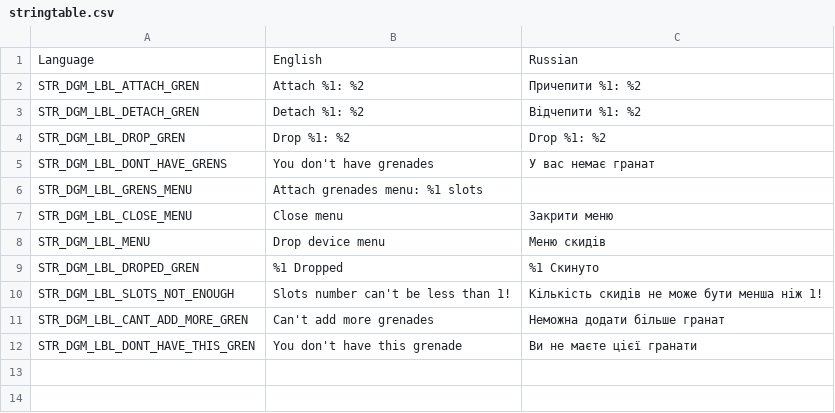
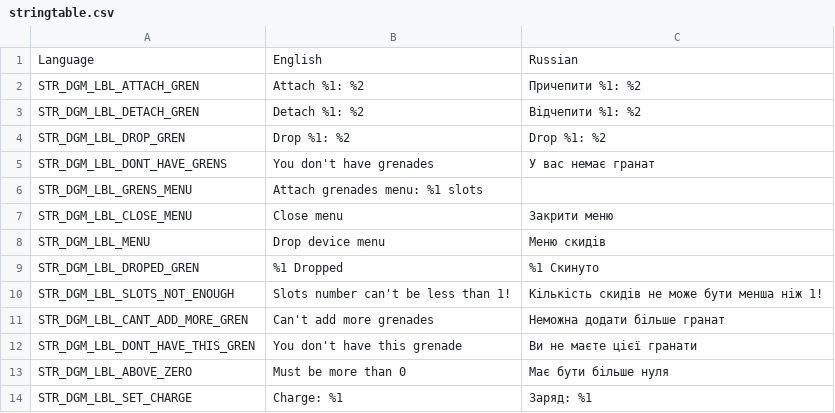
Before and after one commit to VaZaR00/Aerobomber--Drop-Grenade-Mod-, a CSV file: DGM/stringtable.csv, drawn as a sheet.

```diff
--- a/DGM/stringtable.csv
+++ b/DGM/stringtable.csv
@@ -12 +12,3 @@ STR_DGM_LBL_CANT_ADD_MORE_GREN,       "Can't add more grenades",     "Немож
 STR_DGM_LBL_DONT_HAVE_THIS_GREN,       "You don't have this grenade",     "Ви не маєте цієї гранати"
+STR_DGM_LBL_ABOVE_ZERO,       "Must be more than 0",     "Має бути більше нуля"
+STR_DGM_LBL_SET_CHARGE,       "Charge: %1",     "Заряд: %1"
```
Also changed, not shown: DGM_MODULES/stringtable.csv, 10 other files.
